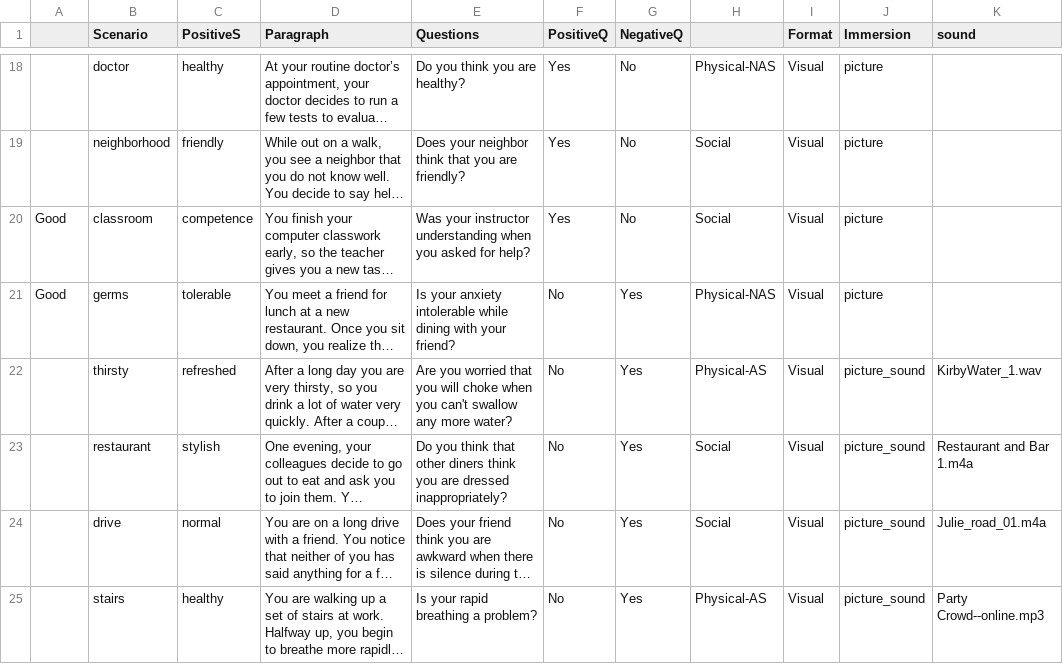
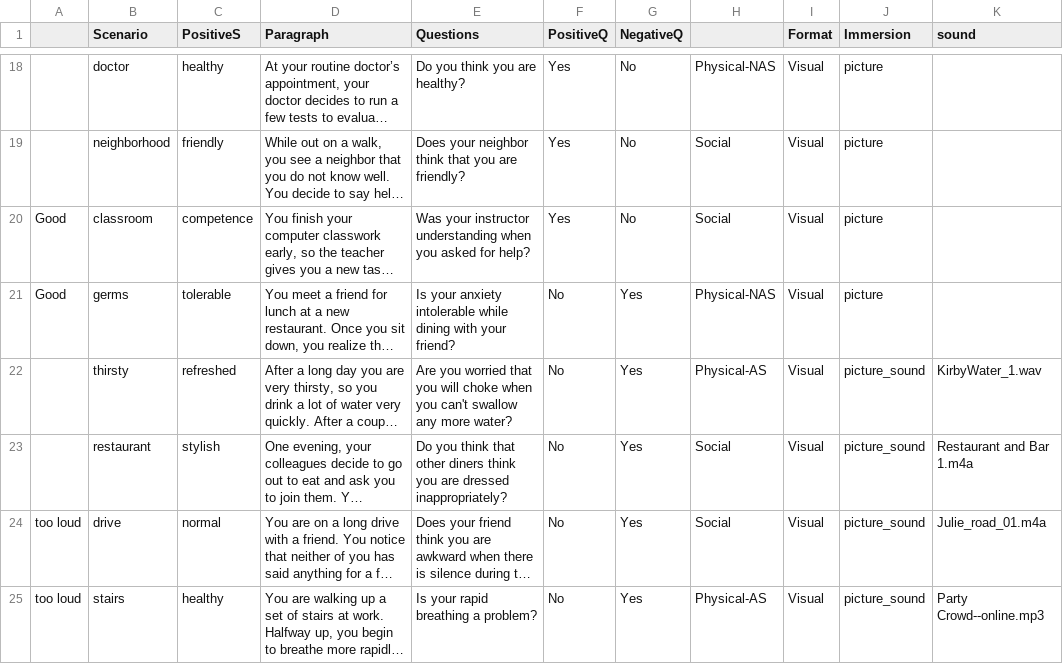
Before and after one commit to danfunk/MtTrainingProto, a CSV file: scenarios/scenarios.csv, drawn as a sheet; only a part is shown, gaps mark what is left out; long unchanged cells end in …; the diff names each change by its address in the sheet, - before the commit and + after, or states it on an @@ line.

```diff
--- a/scenarios/scenarios.csv
+++ b/scenarios/scenarios.csv
-A24:A25: (empty)
+A24:A25: too loud
```
